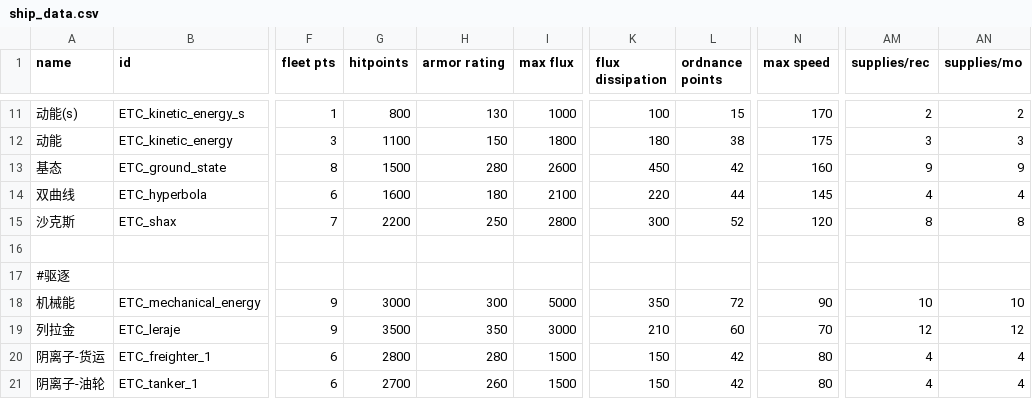
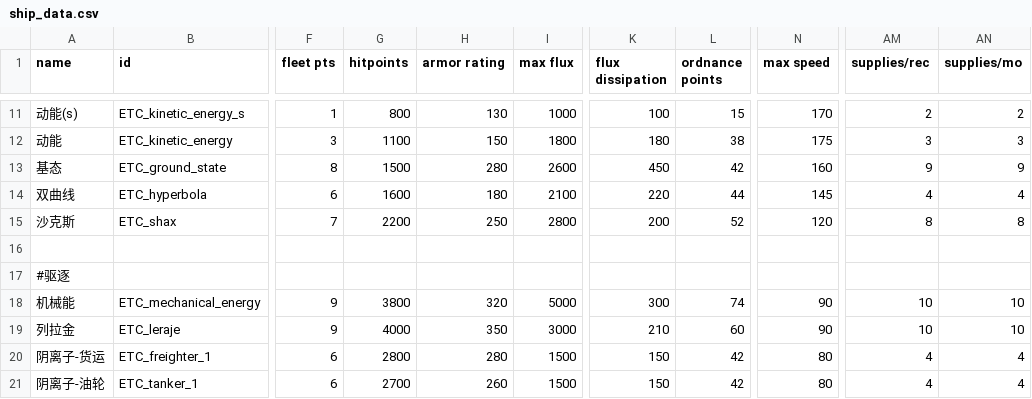
Before and after one commit to Mayoerumono/Erexeus-Tech-Complex, a CSV file: data/hulls/ship_data.csv, drawn as a sheet; only a part is shown, gaps mark what is left out; the diff names each change by its address in the sheet, - before the commit and + after, or states it on an @@ line.

Commit message:
Add files via upload

```diff
--- a/data/hulls/ship_data.csv
+++ b/data/hulls/ship_data.csv
-K15 (flux dissipation): 300
+K15 (flux dissipation): 200
-G18 (hitpoints): 3000
+G18 (hitpoints): 3800
-H18 (armor rating): 300
+H18 (armor rating): 320
-K18 (flux dissipation): 350
+K18 (flux dissipation): 300
-L18 (ordnance points): 72
+L18 (ordnance points): 74
-G19 (hitpoints): 3500
+G19 (hitpoints): 4000
-N19 (max speed): 70
+N19 (max speed): 90
-AM19 (supplies/rec): 12
+AM19 (supplies/rec): 10
-AN19 (supplies/mo): 12
+AN19 (supplies/mo): 10
```
